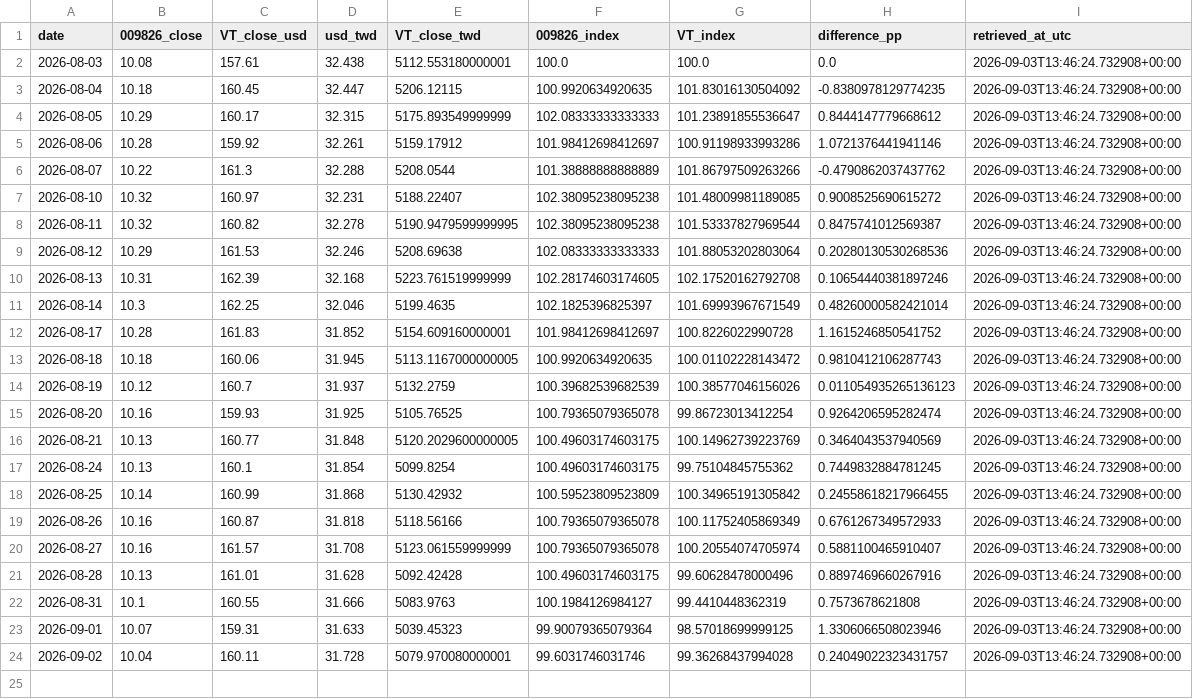
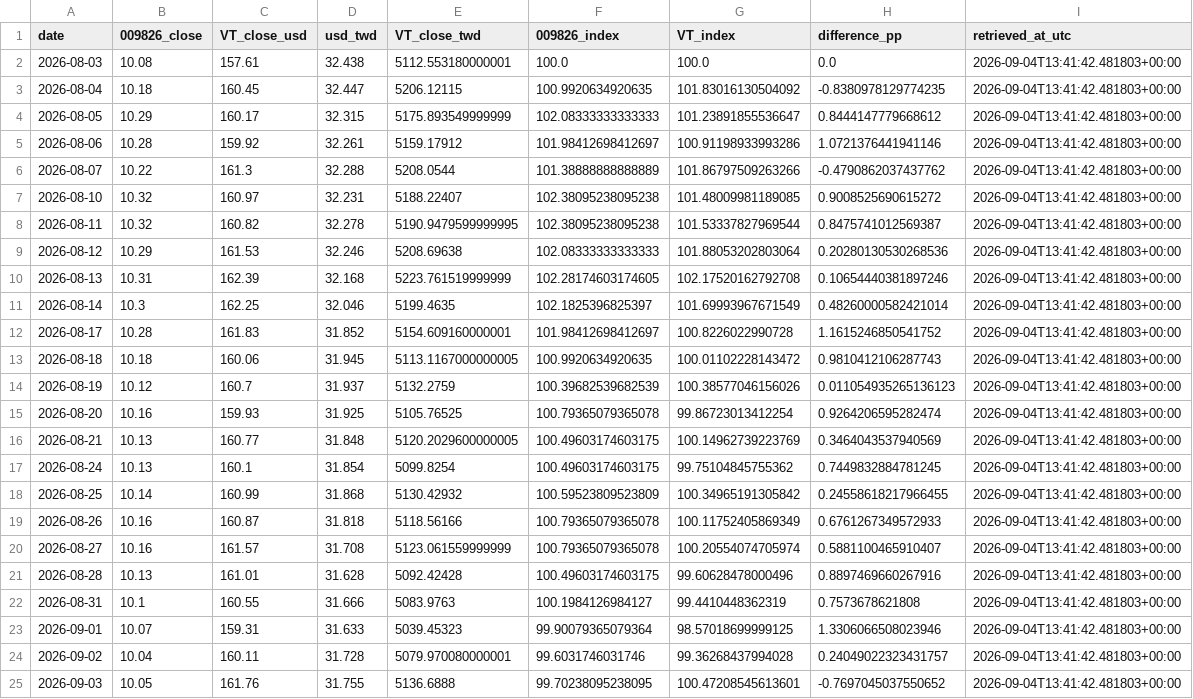
Before and after one commit to g2096204139-prog/009826_vs_VT, a CSV file: data/processed/performance.csv, drawn as a sheet; the diff names each change by its address in the sheet, - before the commit and + after, or states it on an @@ line.

```diff
--- a/data/processed/performance.csv
+++ b/data/processed/performance.csv
-I2:I24 (retrieved_at_utc): 2026-09-03T13:46:24.732908+00:00
+I2:I24 (retrieved_at_utc): 2026-09-04T13:41:42.481803+00:00
+row 25: 2026-09-03 | 10.05 | 161.76 | 31.755 | 5136.6888 | 99.70238095238095 | 100.47208545613601 | -0.7697045037550652 | 2026-09-04T13:41:42.481803+00:00
```
Also changed, not shown: data/source/009826_twse.csv, data/source/usdtwd_cbc.csv, 3 other files.
